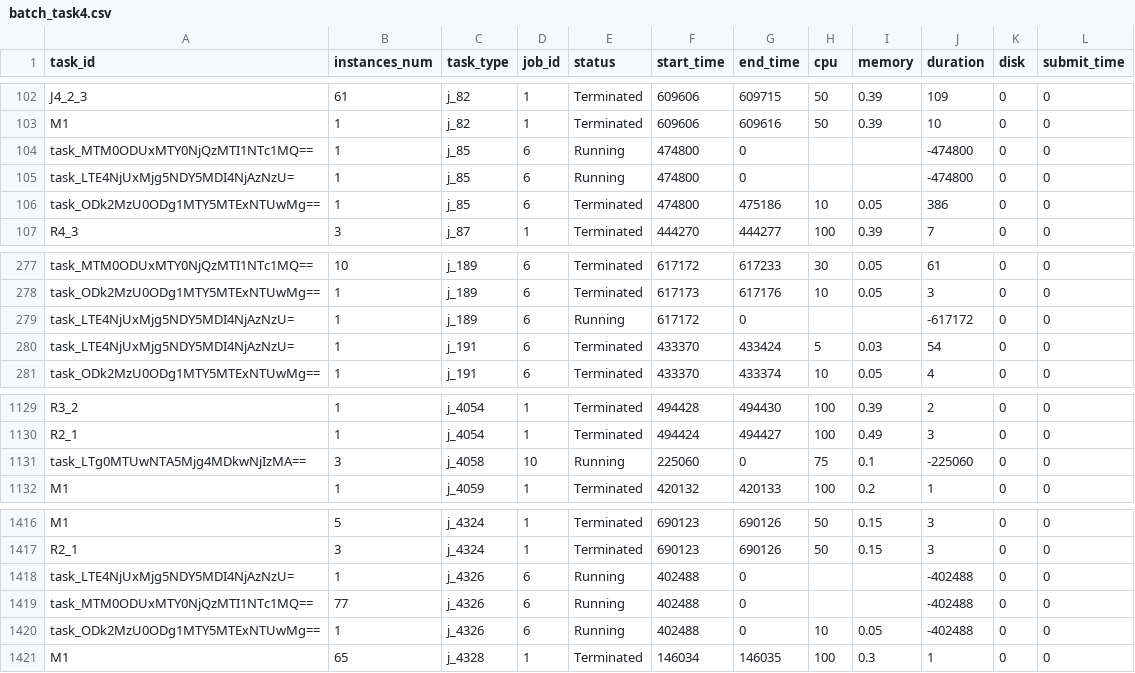
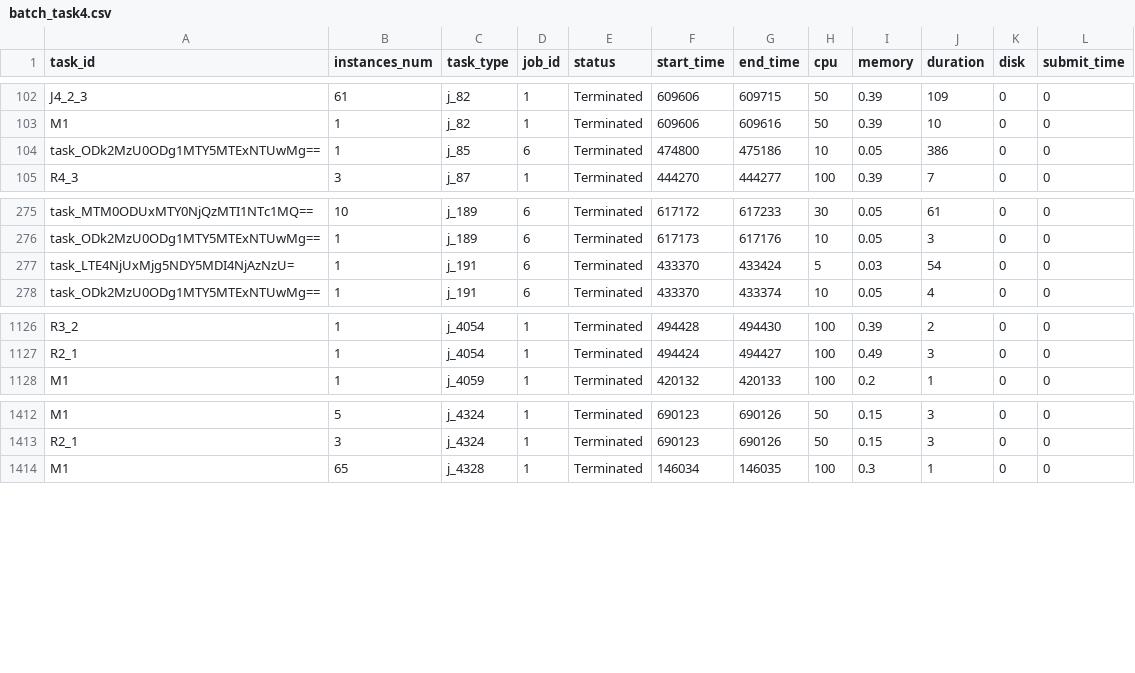
Before and after one commit to farhadreza/CloudSimPy, a CSV file: playground/DAG/jobs_files/batch_task4.csv, drawn as a sheet; only a part is shown, gaps mark what is left out.

Commit message:
Add files via upload

```diff
--- a/playground/DAG/jobs_files/batch_task4.csv
+++ b/playground/DAG/jobs_files/batch_task4.csv
@@ -103,4 +103,2 @@ J4_2_3,61,j_82,1,Terminated,609606,609715,50,0.39,109,0,0
 M1,1,j_82,1,Terminated,609606,609616,50,0.39,10,0,0
-task_MTM0ODUxMTY0NjQzMTI1NTc1MQ==,1,j_85,6,Running,474800,0,,,-474800,0,0
-task_LTE4NjUxMjg5NDY5MDI4NjAzNzU=,1,j_85,6,Running,474800,0,,,-474800,0,0
 task_ODk2MzU0ODg1MTY5MTExNTUwMg==,1,j_85,6,Terminated,474800,475186,10,0.05,386,0,0
@@ -278,3 +276,2 @@ task_MTM0ODUxMTY0NjQzMTI1NTc1MQ==,10,j_189,6,Terminated,617172,617233,30,0.05,61
 task_ODk2MzU0ODg1MTY5MTExNTUwMg==,1,j_189,6,Terminated,617173,617176,10,0.05,3,0,0
-task_LTE4NjUxMjg5NDY5MDI4NjAzNzU=,1,j_189,6,Running,617172,0,,,-617172,0,0
 task_LTE4NjUxMjg5NDY5MDI4NjAzNzU=,1,j_191,6,Terminated,433370,433424,5,0.03,54,0,0
@@ -1130,3 +1127,2 @@ R3_2,1,j_4054,1,Terminated,494428,494430,100,0.39,2,0,0
 R2_1,1,j_4054,1,Terminated,494424,494427,100,0.49,3,0,0
-task_LTg0MTUwNTA5Mjg4MDkwNjIzMA==,3,j_4058,10,Running,225060,0,75,0.1,-225060,0,0
 M1,1,j_4059,1,Terminated,420132,420133,100,0.2,1,0,0
@@ -1417,5 +1413,2 @@ M1,5,j_4324,1,Terminated,690123,690126,50,0.15,3,0,0
 R2_1,3,j_4324,1,Terminated,690123,690126,50,0.15,3,0,0
-task_LTE4NjUxMjg5NDY5MDI4NjAzNzU=,1,j_4326,6,Running,402488,0,,,-402488,0,0
-task_MTM0ODUxMTY0NjQzMTI1NTc1MQ==,77,j_4326,6,Running,402488,0,,,-402488,0,0
-task_ODk2MzU0ODg1MTY5MTExNTUwMg==,1,j_4326,6,Running,402488,0,10,0.05,-402488,0,0
 M1,65,j_4328,1,Terminated,146034,146035,100,0.3,1,0,0
```
